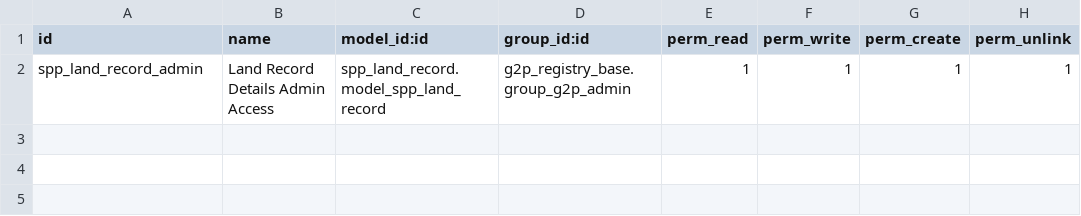
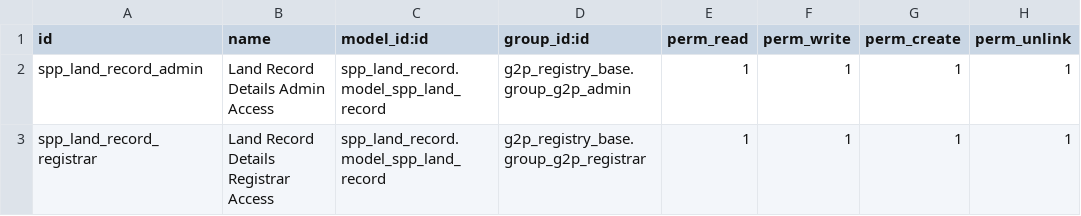
Before and after one commit to OpenSPP/openspp-modules, a CSV file: spp_land_record/security/ir.model.access.csv, drawn as a sheet; the diff names each change by its address in the sheet, - before the commit and + after, or states it on an @@ line.

```diff
--- a/spp_land_record/security/ir.model.access.csv
+++ b/spp_land_record/security/ir.model.access.csv
+row 3: spp_land_record_registrar | Land Record Details Registrar Access | spp_land_record.model_spp_land_record | g2p_registry_base.group_g2p_registrar | 1 | 1 | 1 | 1
```
Also changed, not shown: spp_farmer_registry_base/security/ir.model.access.csv, 5 other files.
